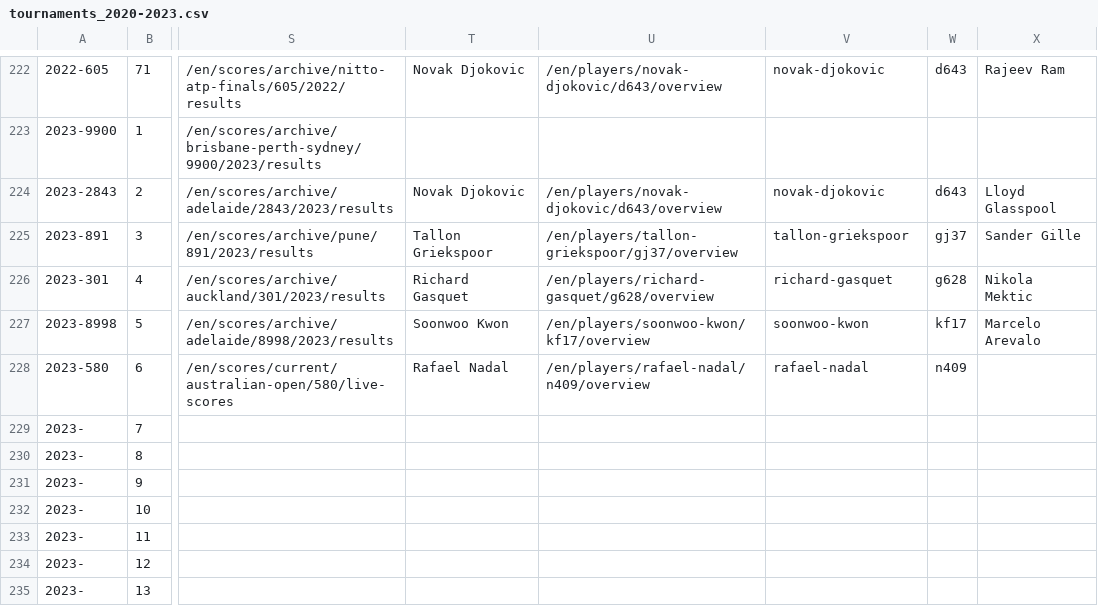
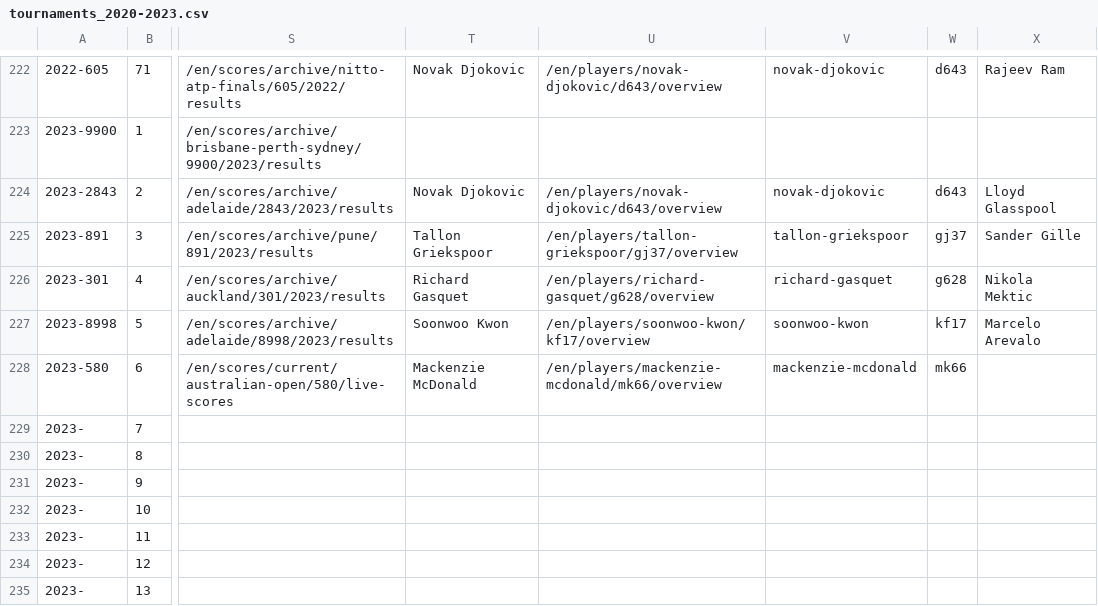
Before and after one commit to EmersonCosta0915/ATP-world-tour-tennis-data, a CSV file: csv/1_tournaments/tournaments_2020-2023.csv, drawn as a sheet; only a part is shown, gaps mark what is left out; the diff names each change by its address in the sheet, - before the commit and + after, or states it on an @@ line.

Commit message:
update data

```diff
--- a/csv/1_tournaments/tournaments_2020-2023.csv
+++ b/csv/1_tournaments/tournaments_2020-2023.csv
-T228: Rafael Nadal
+T228: Mackenzie McDonald
-U228: /en/players/rafael-nadal/n409/overview
+U228: /en/players/mackenzie-mcdonald/mk66/overview
-V228: rafael-nadal
+V228: mackenzie-mcdonald
-W228: n409
+W228: mk66
```
